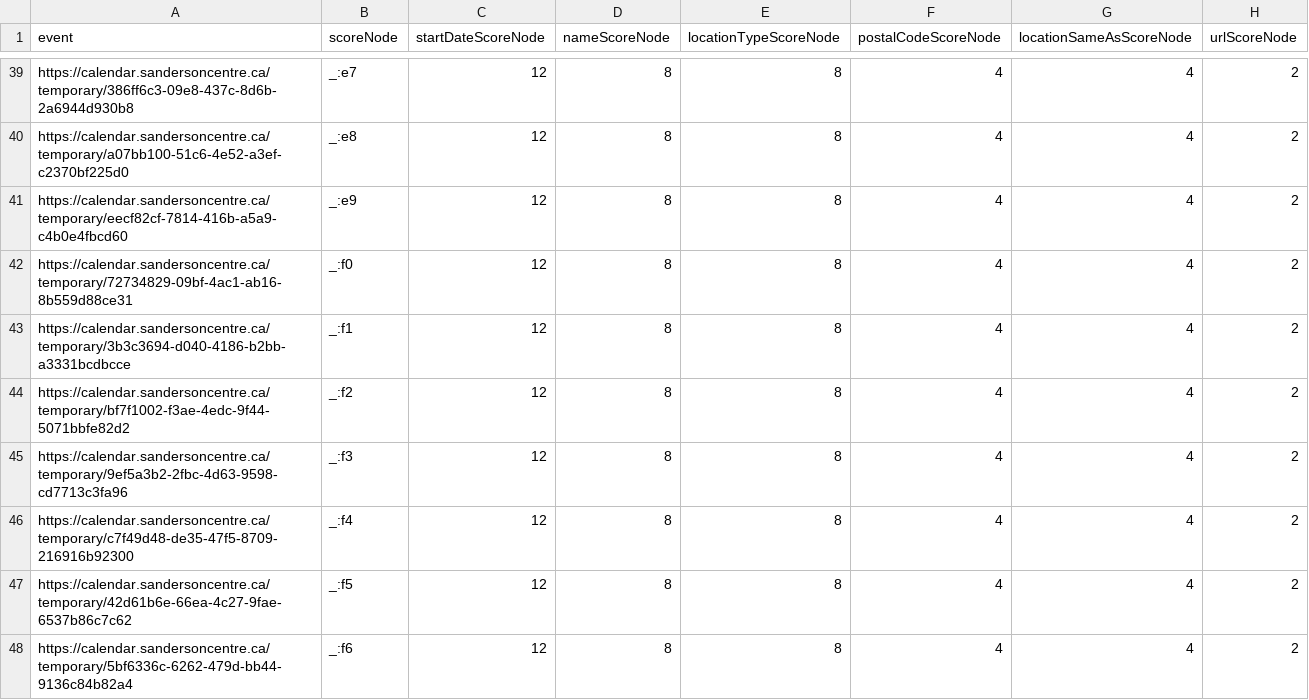
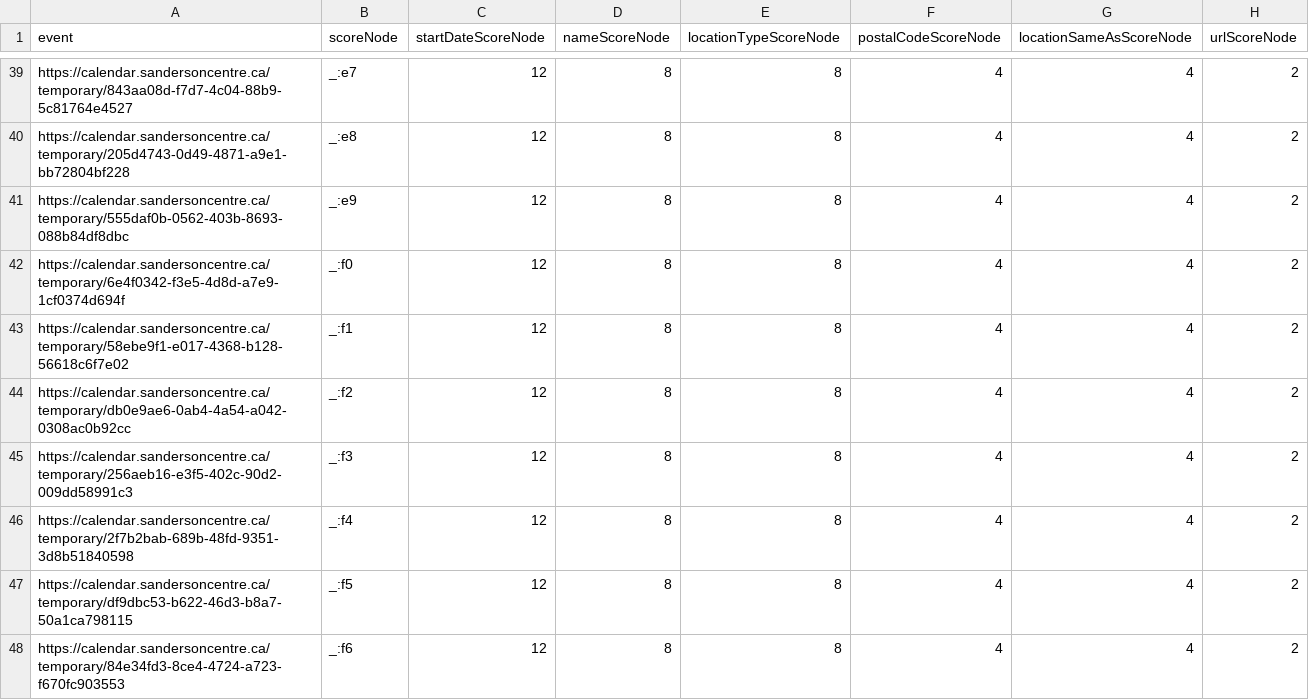
Before and after one commit to culturecreates/artsdata-score, a CSV file: reports/sandersoncentre-ca_report.csv, drawn as a sheet; only a part is shown, gaps mark what is left out; the diff covers the shown part only; the diff names each change by its address in the sheet, - before the commit and + after, or states it on an @@ line.

```diff
--- a/reports/sandersoncentre-ca_report.csv
+++ b/reports/sandersoncentre-ca_report.csv
-A39 (event): https://calendar.sandersoncentre.ca/temporary/386ff6c3-09e8-437c-8d6b-2a6944d930b8
+A39 (event): https://calendar.sandersoncentre.ca/temporary/843aa08d-f7d7-4c04-88b9-5c81764e4527
-A40 (event): https://calendar.sandersoncentre.ca/temporary/a07bb100-51c6-4e52-a3ef-c2370bf225d0
+A40 (event): https://calendar.sandersoncentre.ca/temporary/205d4743-0d49-4871-a9e1-bb72804bf228
-A41 (event): https://calendar.sandersoncentre.ca/temporary/eecf82cf-7814-416b-a5a9-c4b0e4fbcd60
+A41 (event): https://calendar.sandersoncentre.ca/temporary/555daf0b-0562-403b-8693-088b84df8dbc
-A42 (event): https://calendar.sandersoncentre.ca/temporary/72734829-09bf-4ac1-ab16-8b559d88ce31
+A42 (event): https://calendar.sandersoncentre.ca/temporary/6e4f0342-f3e5-4d8d-a7e9-1cf0374d694f
-A43 (event): https://calendar.sandersoncentre.ca/temporary/3b3c3694-d040-4186-b2bb-a3331bcdbcce
+A43 (event): https://calendar.sandersoncentre.ca/temporary/58ebe9f1-e017-4368-b128-56618c6f7e02
-A44 (event): https://calendar.sandersoncentre.ca/temporary/bf7f1002-f3ae-4edc-9f44-5071bbfe82d2
+A44 (event): https://calendar.sandersoncentre.ca/temporary/db0e9ae6-0ab4-4a54-a042-0308ac0b92cc
-A45 (event): https://calendar.sandersoncentre.ca/temporary/9ef5a3b2-2fbc-4d63-9598-cd7713c3fa96
+A45 (event): https://calendar.sandersoncentre.ca/temporary/256aeb16-e3f5-402c-90d2-009dd58991c3
-A46 (event): https://calendar.sandersoncentre.ca/temporary/c7f49d48-de35-47f5-8709-216916b92300
+A46 (event): https://calendar.sandersoncentre.ca/temporary/2f7b2bab-689b-48fd-9351-3d8b51840598
-A47 (event): https://calendar.sandersoncentre.ca/temporary/42d61b6e-66ea-4c27-9fae-6537b86c7c62
+A47 (event): https://calendar.sandersoncentre.ca/temporary/df9dbc53-b622-46d3-b8a7-50a1ca798115
-A48 (event): https://calendar.sandersoncentre.ca/temporary/5bf6336c-6262-479d-bb44-9136c84b82a4
+A48 (event): https://calendar.sandersoncentre.ca/temporary/84e34fd3-8ce4-4724-a723-f670fc903553
```
Also changed, not shown: 1 added row, 1 removed row and 102 edited cells elsewhere in this file.
